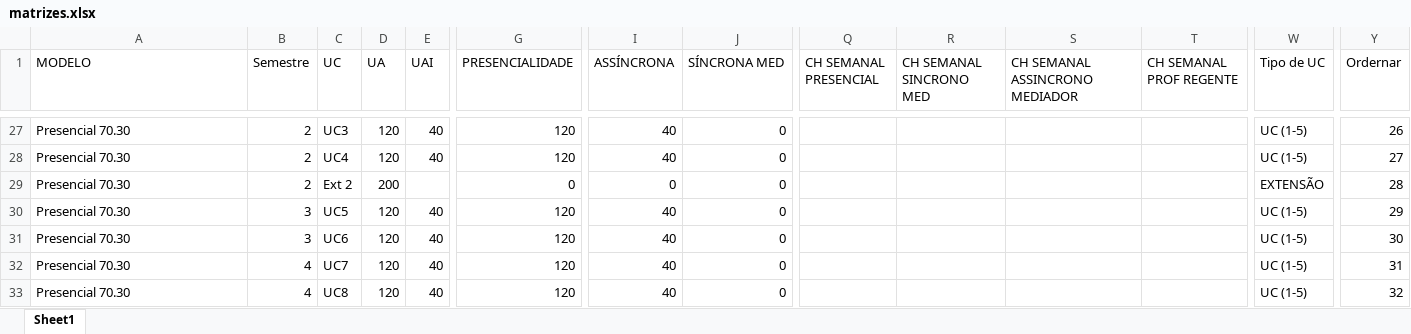
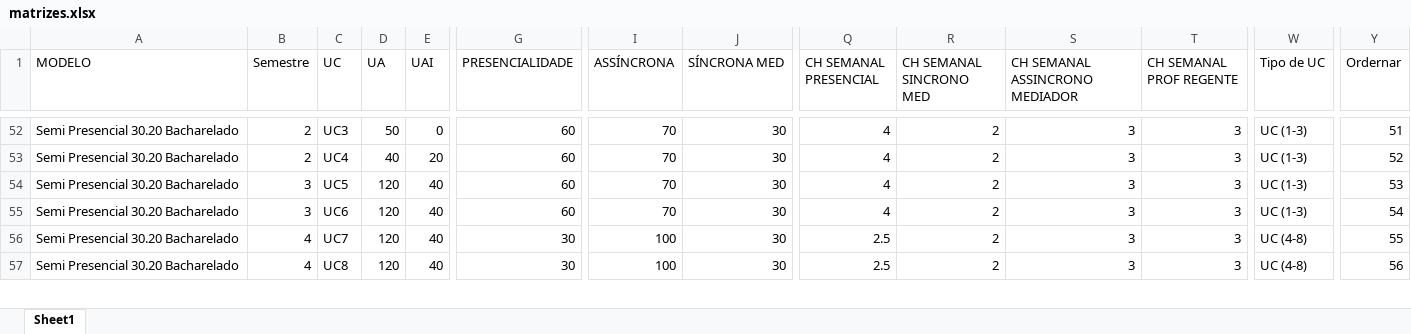
Before and after one commit to Kaique-Yuto/Simulador_Modelos_pedagogicos, an Excel workbook: databases/matrizes.xlsx, sheet Sheet1, drawn as a sheet; only a part is shown, gaps mark what is left out; values as stored, in another font and other column widths than the file's, no cell formats; table styles not drawn; removed rows and columns are numbered as before the commit, all else as after; rows hold the shown columns only; the diff covers the shown part only; the diff names each change by its address in the sheet, - before the commit and + after, or states it on an @@ line.

```diff
--- a/databases/matrizes.xlsx (sheet Sheet1)
+++ b/databases/matrizes.xlsx (sheet Sheet1)
-A52:A53 (MODELO): Presencial 70.30
+A52:A53 (MODELO): Semi Presencial 30.20 Bacharelado
-D52 (UA): 120
+D52 (UA): 50
-E52 (UAI): 40
+E52 (UAI): 0
-G52:G53 (PRESENCIALIDADE): 120
+G52:G53 (PRESENCIALIDADE): 60
-I52:I53 (ASSÍNCRONA): 40
+I52:I53 (ASSÍNCRONA): 70
-J52:J53 (SÍNCRONA MED): 0
+J52:J53 (SÍNCRONA MED): 30
-Q52:Q53 (CH SEMANAL PRESENCIAL): (empty)
+Q52:Q53 (CH SEMANAL PRESENCIAL): 4
-R52:R53 (CH SEMANAL SINCRONO MED): (empty)
+R52:R53 (CH SEMANAL SINCRONO MED): 2
-S52:S53 (CH SEMANAL ASSINCRONO MEDIADOR): (empty)
+S52:S53 (CH SEMANAL ASSINCRONO MEDIADOR): 3
-T52:T53 (CH SEMANAL PROF REGENTE): (empty)
+T52:T53 (CH SEMANAL PROF REGENTE): 3
-W52:W53 (Tipo de UC): UC (1-5)
+W52:W53 (Tipo de UC): UC (1-3)
-Y52 (Ordernar): 26
+Y52 (Ordernar): 51
-D53 (UA): 120
+D53 (UA): 40
-E53 (UAI): 40
+E53 (UAI): 20
-Y53 (Ordernar): 27
+Y53 (Ordernar): 52
@@ row 29 hidden: Presencial 70.30 | 2 | Ext 2 | 200 |  | 0 | 0 | 0 |  |  |  |  | EXTENSÃO | 28 @@
-A54:A57 (MODELO): Presencial 70.30
+A54:A57 (MODELO): Semi Presencial 30.20 Bacharelado
-G54:G55 (PRESENCIALIDADE): 120
+G54:G55 (PRESENCIALIDADE): 60
-I54:I55 (ASSÍNCRONA): 40
+I54:I55 (ASSÍNCRONA): 70
-J54:J57 (SÍNCRONA MED): 0
+J54:J57 (SÍNCRONA MED): 30
-Q54:Q55 (CH SEMANAL PRESENCIAL): (empty)
+Q54:Q55 (CH SEMANAL PRESENCIAL): 4
-R54:R57 (CH SEMANAL SINCRONO MED): (empty)
+R54:R57 (CH SEMANAL SINCRONO MED): 2
-S54:S57 (CH SEMANAL ASSINCRONO MEDIADOR): (empty)
+S54:S57 (CH SEMANAL ASSINCRONO MEDIADOR): 3
-T54:T57 (CH SEMANAL PROF REGENTE): (empty)
+T54:T57 (CH SEMANAL PROF REGENTE): 3
-W54:W55 (Tipo de UC): UC (1-5)
+W54:W55 (Tipo de UC): UC (1-3)
-Y54 (Ordernar): 29
+Y54 (Ordernar): 53
-Y55 (Ordernar): 30
+Y55 (Ordernar): 54
-G56:G57 (PRESENCIALIDADE): 120
+G56:G57 (PRESENCIALIDADE): 30
-I56:I57 (ASSÍNCRONA): 40
+I56:I57 (ASSÍNCRONA): 100
-Q56:Q57 (CH SEMANAL PRESENCIAL): (empty)
+Q56:Q57 (CH SEMANAL PRESENCIAL): 2.5
-W56:W57 (Tipo de UC): UC (1-5)
+W56:W57 (Tipo de UC): UC (4-8)
-Y56 (Ordernar): 31
+Y56 (Ordernar): 55
-Y57 (Ordernar): 32
+Y57 (Ordernar): 56
```
Also changed, not shown: 7 hidden or unhidden rows and 142 edited cells elsewhere in this sheet, cell formats, 4 other files.
